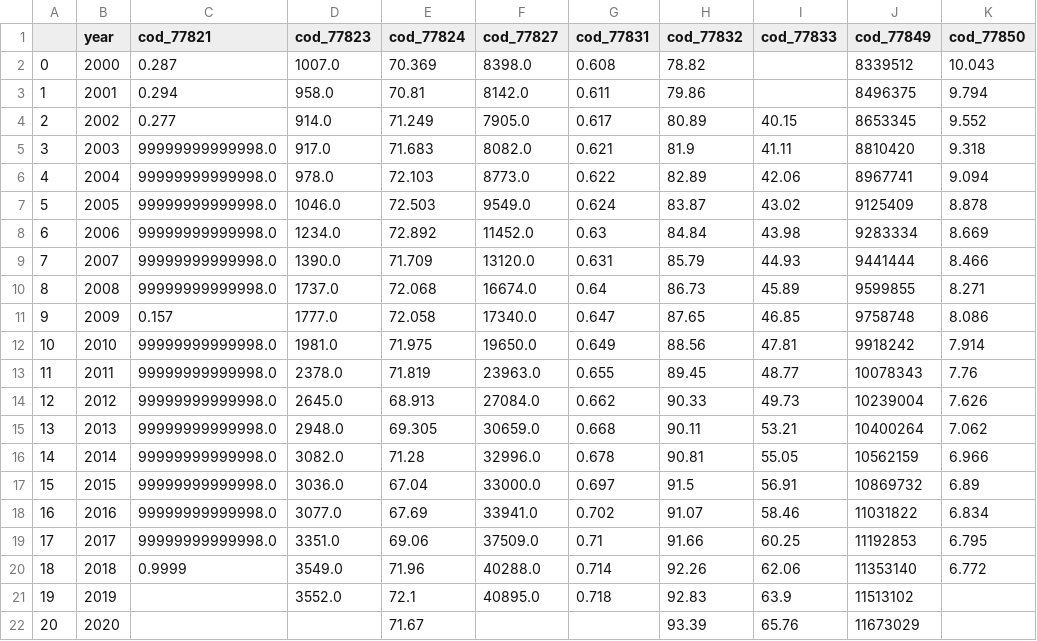
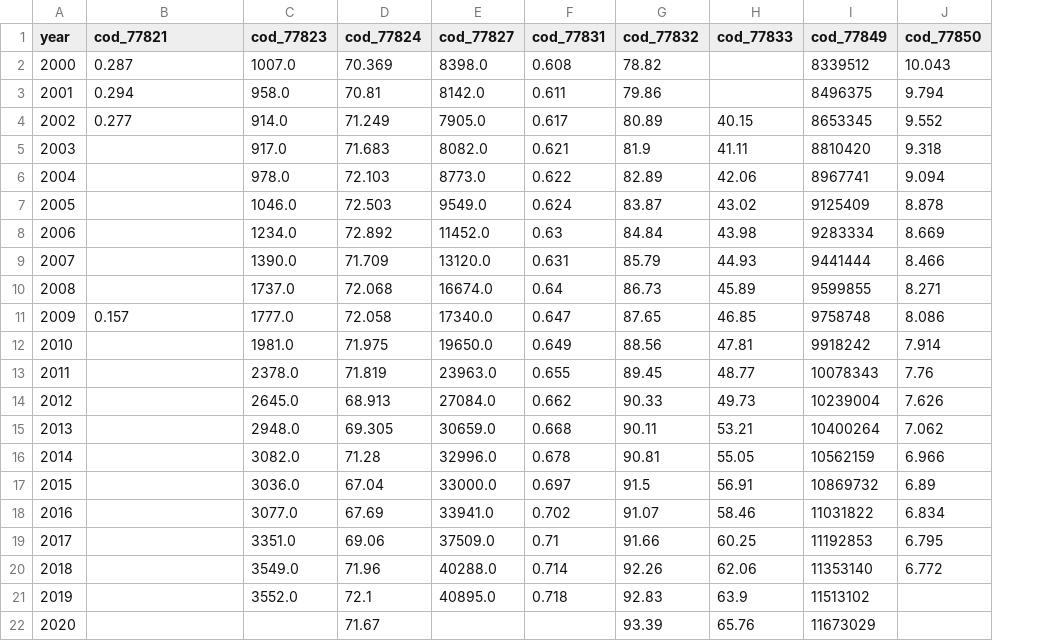
Before and after one commit to JohnnyYamanaka/data-science-portfolio, a CSV file: analisando-indicadores-IBGE/databases/processed/BO_tratado.csv, drawn as a sheet; only a part is shown; removed rows and columns are numbered as before the commit, all else as after; the diff names each change by its address in the sheet, - before the commit and + after, or states it on an @@ line.

```diff
--- a/analisando-indicadores-IBGE/databases/processed/BO_tratado.csv
+++ b/analisando-indicadores-IBGE/databases/processed/BO_tratado.csv
-column A, rows 2-22: 0 | 1 | 2 | 3 | 4 | 5 | 6 | 7 | 8 | 9 | 10 | 11 | 12 | 13 | 14 | 15 | 16 | 17 | 18 | 19 | 20
-B5:B10 (cod_77821): 99999999999998.0
+B5:B10 (cod_77821): (empty)
-B12:B19 (cod_77821): 99999999999998.0
+B12:B19 (cod_77821): (empty)
-B20 (cod_77821): 0.9999
+B20 (cod_77821): (empty)
```
Also changed, not shown: analisando-indicadores-IBGE/databases/processed/CL_tratado.csv, analisando-indicadores-IBGE/databases/processed/EC_tratado.csv, 12 other files.
